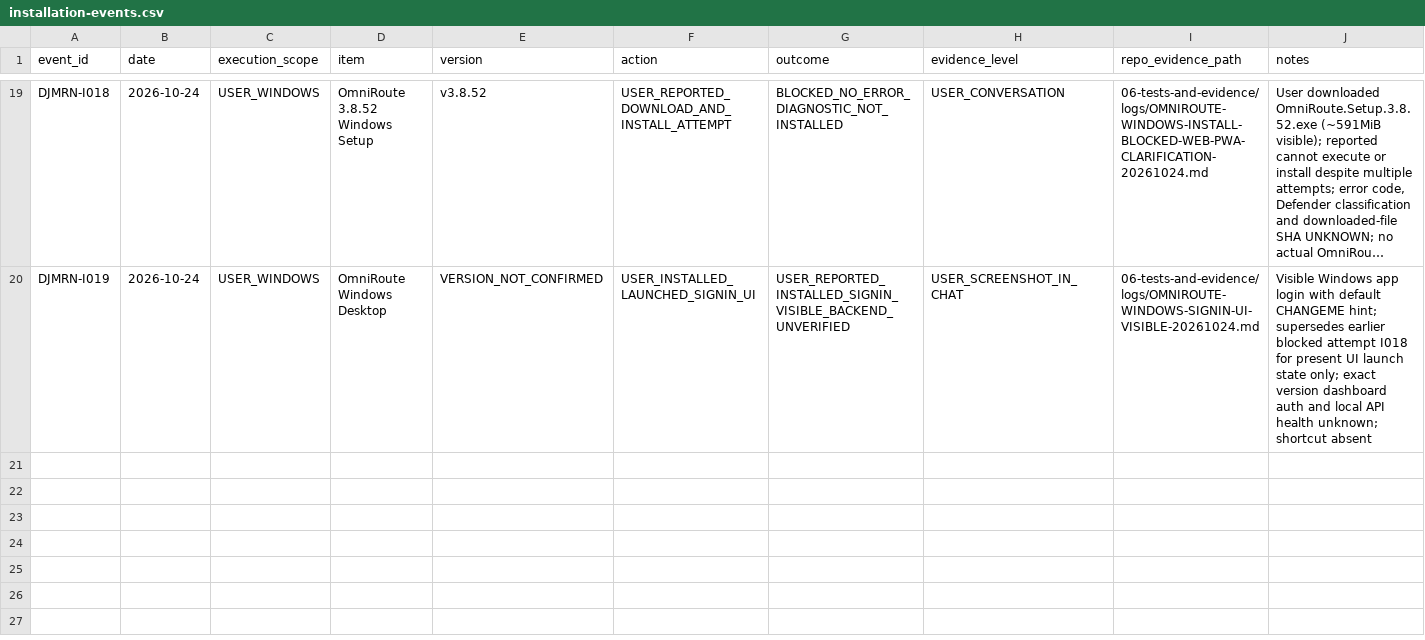
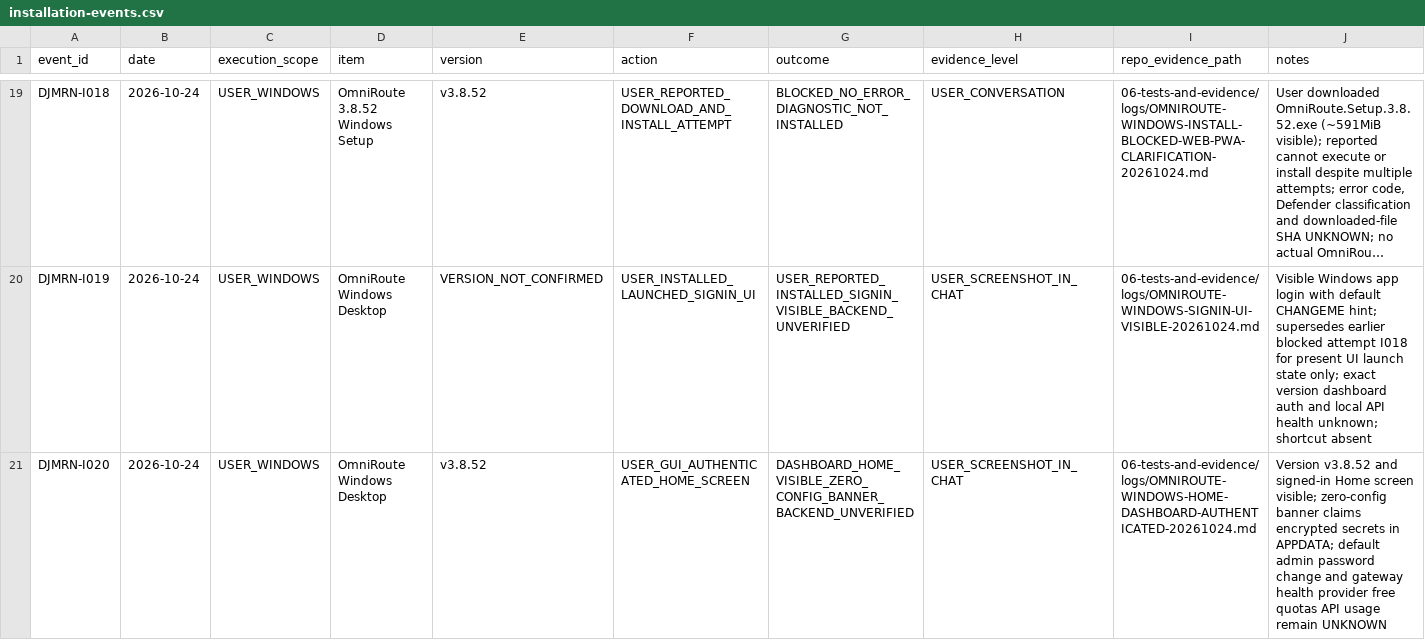
Before and after one commit to mohammadrezanabizadeh41-png/DJMRN-Intelligent-Assistant, a CSV file: 01-system-inventory/installation-events.csv, drawn as a sheet; only a part is shown, gaps mark what is left out; long unchanged cells end in …; the diff names each change by its address in the sheet, - before the commit and + after, or states it on an @@ line.

Commit message:
inventory: add I020 OmniRoute v3.8.52 authenticated Home GUI evidence

```diff
--- a/01-system-inventory/installation-events.csv
+++ b/01-system-inventory/installation-events.csv
+row 21: DJMRN-I020 | 2026-10-24 | USER_WINDOWS | OmniRoute Windows Desktop | v3.8.52 | USER_GUI_AUTHENTICATED_HOME_SCREEN | DASHBOARD_HOME_VISIBLE_ZERO_CONFIG_BANNER_BACKEND_UNVERIFIED | USER_SCREENSHOT_IN_CHAT | 06-tests-and-evidence/logs/OMNIROUTE-WINDOWS-HOME-DASHBOARD-AUTHENTICATED-20261024.md | Version v3.8.52 and signed-in Home screen visible; zero-config banner claims encrypted secrets in APPDATA; default admin password change and gateway health provider free quotas API usage remain UNKNOWN
```
